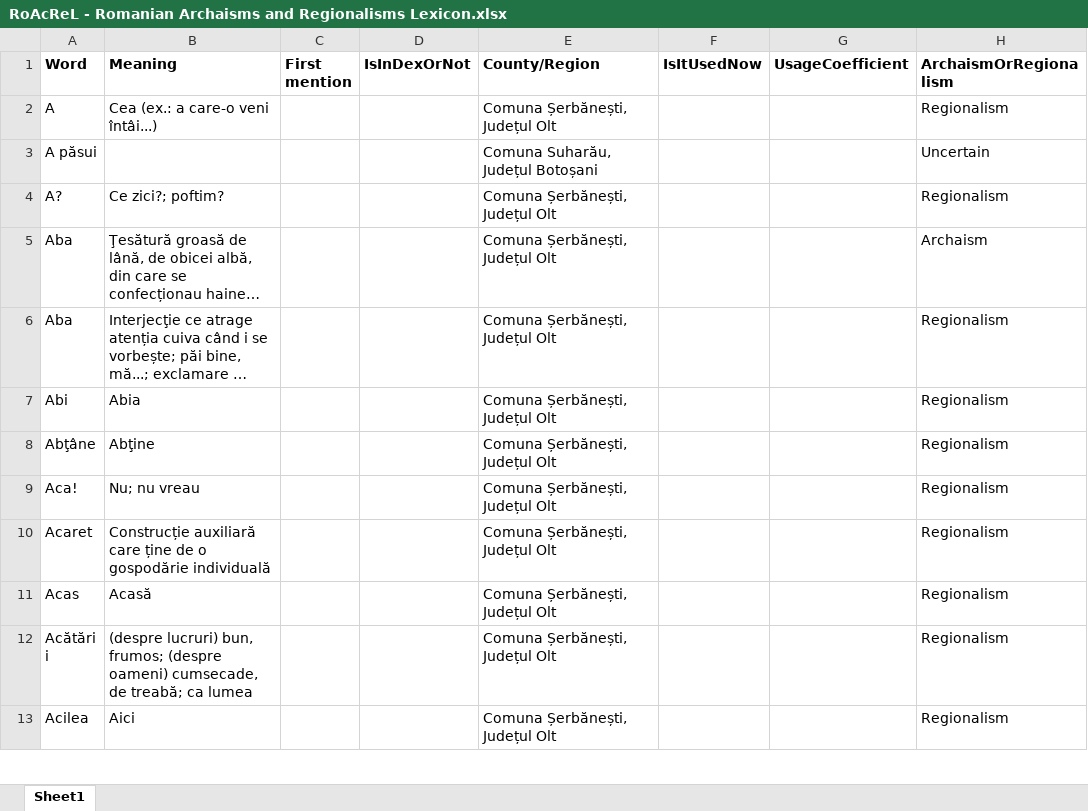
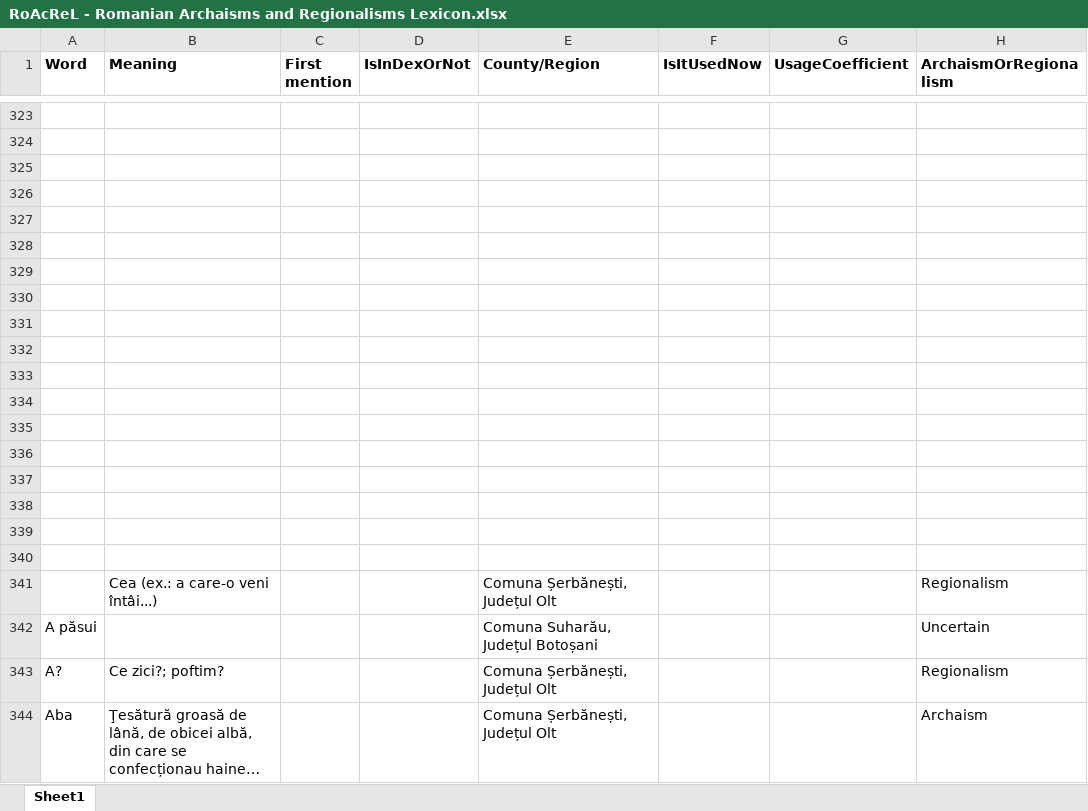
Before and after one commit to lucianistrati/RoAcReL-Romanian-Archaisms-and-Regionalisms-Lexicon, an Excel workbook: RoAcReL - Romanian Archaisms and Regionalisms Lexicon.xlsx, sheet Sheet1, drawn as a sheet; only a part is shown, gaps mark what is left out; the shorter side is filled out with more unchanged rows; long unchanged cells end in …; values as stored, in another font and other column widths than the file's, no borders; charts and pictures not drawn; addresses are those after the commit; rows hold the shown columns only; the diff covers the shown part only; the diff names each change by its address in the sheet, - before the commit and + after, or states it on an @@ line.

Commit message:
Add files via upload

```diff
--- a/RoAcReL - Romanian Archaisms and Regionalisms Lexicon.xlsx (sheet Sheet1)
+++ b/RoAcReL - Romanian Archaisms and Regionalisms Lexicon.xlsx (sheet Sheet1)
+row 323: (empty)
+row 324: (empty)
+row 325: (empty)
+row 326: (empty)
+row 327: (empty)
+row 328: (empty)
+row 329: (empty)
+row 330: (empty)
+row 331: (empty)
+row 332: (empty)
+row 333: (empty)
+row 334: (empty)
+row 335: (empty)
+row 336: (empty)
+row 337: (empty)
+row 338: (empty)
+row 339: (empty)
+row 340: (empty)
-A341 (Word): A
+A341 (Word): (empty)
```
Also changed, not shown: 321 added rows elsewhere in this sheet.
